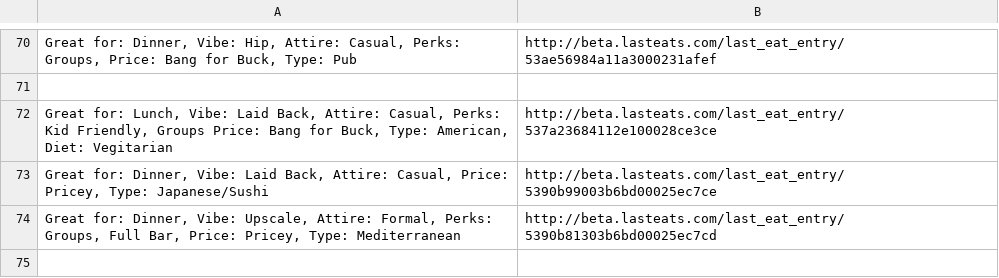
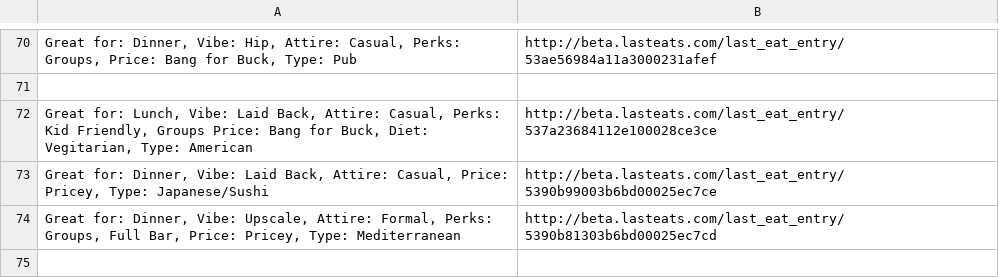
Before and after one commit to ckn220/TOAST-previously-LastEats, a CSV file: tags.csv, drawn as a sheet; only a part is shown, gaps mark what is left out; the diff names each change by its address in the sheet, - before the commit and + after, or states it on an @@ line.

```diff
--- a/tags.csv
+++ b/tags.csv
-A72: …for Buck, Type: American, Diet: Vegitarian
+A72: …for Buck, Diet: Vegitarian, Type: American
```
Also changed, not shown: 5 other files.
